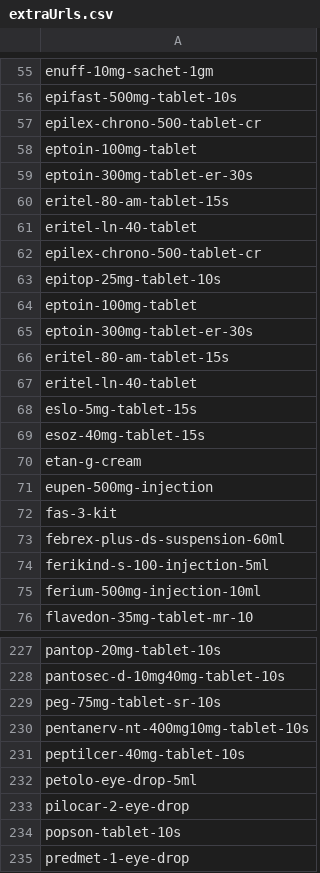
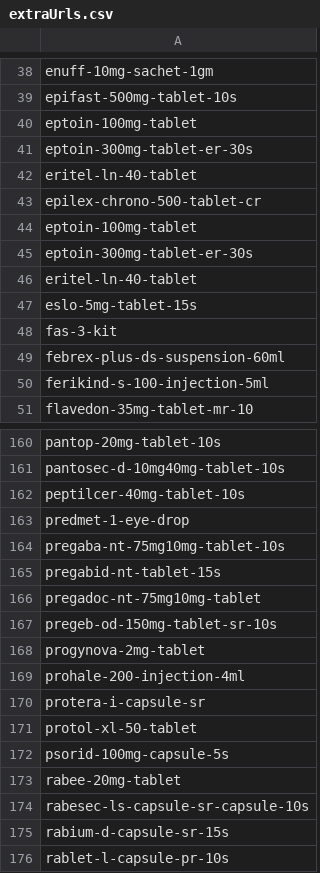
Before and after one commit to Maksof-waqarahmed/dawadost-script, a CSV file: files/extraUrls.csv, drawn as a sheet; only a part is shown, gaps mark what is left out; the shorter side is filled out with more unchanged rows; the diff covers the shown part only.

```diff
--- a/files/extraUrls.csv
+++ b/files/extraUrls.csv
@@ -56,2 +39,5 @@ enuff-10mg-sachet-1gm
 epifast-500mg-tablet-10s
+eptoin-100mg-tablet
+eptoin-300mg-tablet-er-30s
+eritel-ln-40-tablet
 epilex-chrono-500-tablet-cr
@@ -59,14 +45,4 @@ eptoin-100mg-tablet
 eptoin-300mg-tablet-er-30s
-eritel-80-am-tablet-15s
-eritel-ln-40-tablet
-epilex-chrono-500-tablet-cr
-epitop-25mg-tablet-10s
-eptoin-100mg-tablet
-eptoin-300mg-tablet-er-30s
-eritel-80-am-tablet-15s
 eritel-ln-40-tablet
 eslo-5mg-tablet-15s
-esoz-40mg-tablet-15s
-etan-g-cream
-eupen-500mg-injection
 fas-3-kit
@@ -74,3 +50,2 @@ febrex-plus-ds-suspension-60ml
 ferikind-s-100-injection-5ml
-ferium-500mg-injection-10ml
 flavedon-35mg-tablet-mr-10
@@ -228,8 +161,3 @@ pantop-20mg-tablet-10s
 pantosec-d-10mg40mg-tablet-10s
-peg-75mg-tablet-sr-10s
-pentanerv-nt-400mg10mg-tablet-10s
 peptilcer-40mg-tablet-10s
-petolo-eye-drop-5ml
-pilocar-2-eye-drop
-popson-tablet-10s
 predmet-1-eye-drop
```
Also changed, not shown: 102 removed rows elsewhere in this file, files/medicines.csv, 8 other files.
